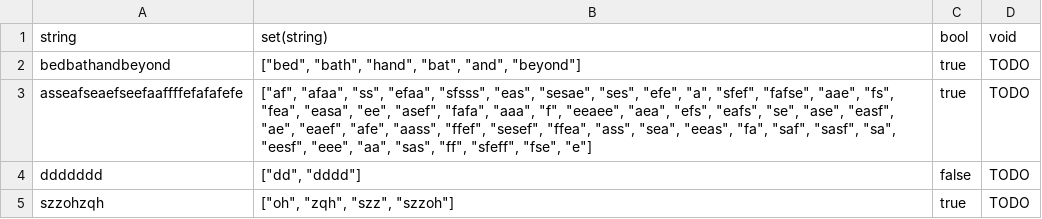
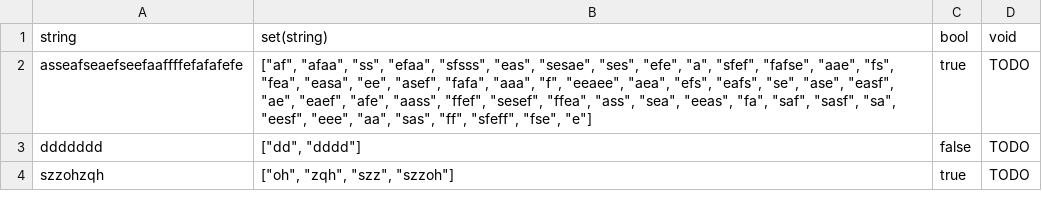
Before and after one commit to miaekim/EPIJudge, a TSV file: test_data/is_string_decomposable_into_words.tsv, drawn as a sheet; only a part is shown.

```diff
--- a/test_data/is_string_decomposable_into_words.tsv
+++ b/test_data/is_string_decomposable_into_words.tsv
@@ -1,3 +1,2 @@
 string	set(string)	bool	void
-"bedbathandbeyond"	["bed", "bath", "hand", "bat", "and", "beyond"]	true	TODO
 "asseafseaefseefaaffffefafafefe"	["af", "afaa", "ss", "efaa", "sfsss", "eas", "sesae", "ses", "efe", "a", "sfef", "fafse", "aae", "fs", "fea", "easa", "ee", "asef", "fafa", "aaa", "f", "eeaee", "aea", "efs", "eafs", "se", "ase", "easf", "ae", "eaef", "afe", "aass", "ffef", "sesef", "ffea", "ass", "sea", "eeas", "fa", "saf", "sasf", "sa", "eesf", "eee", "aa", "sas", "ff", "sfeff", "fse", "e"]	true	TODO
```
Also changed, not shown: 2 other files.
